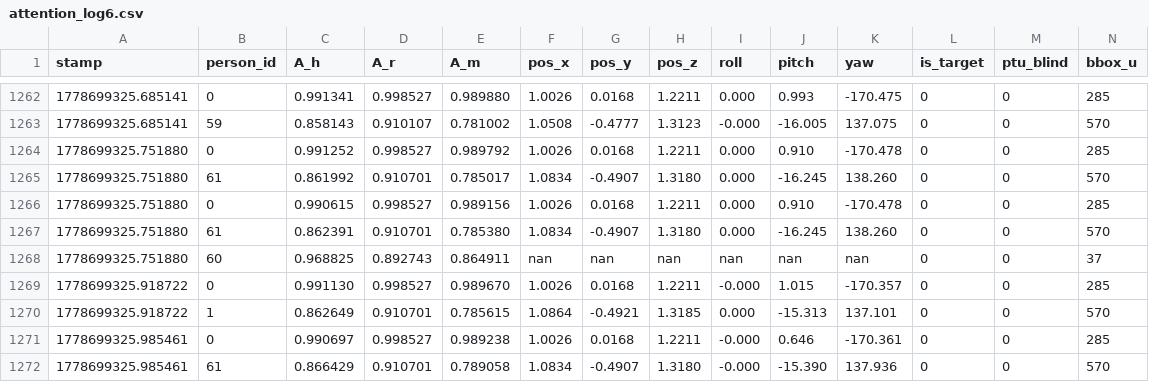
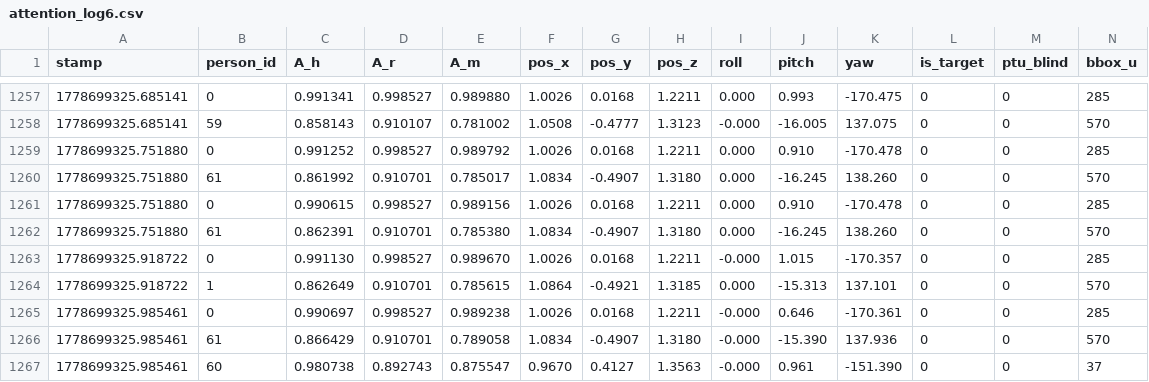
Before and after one commit to JHermosillaD/datasets, a CSV file: attention_log6.csv, drawn as a sheet; only a part is shown, gaps mark what is left out; the shorter side is filled out with more unchanged rows; rows hold the shown columns only; the diff covers the shown part only; the diff names each change by its address in the sheet, - before the commit and + after, or states it on an @@ line.

```diff
--- a/attention_log6.csv
+++ b/attention_log6.csv
-row 1268: 1778699325.751880 | 60 | 0.968825 | 0.892743 | 0.864911 | nan | nan | nan | nan | nan | nan | 0 | 0 | 37
```
Also changed, not shown: 5 removed rows elsewhere in this file, attention_log1.csv, attention_log4.csv, 1 other file.
